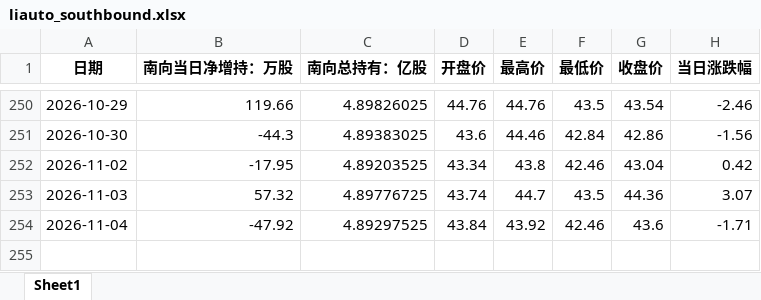
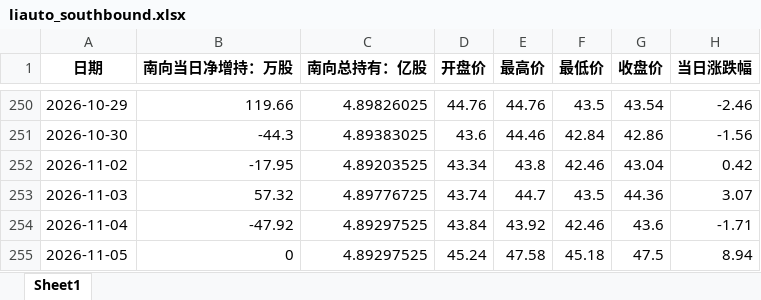
Before and after one commit to laoshi1991/liauto_information, an Excel workbook: liauto_southbound.xlsx, sheet Sheet1, drawn as a sheet; only a part is shown, gaps mark what is left out; values as stored, in another font and other column widths than the file's, no borders; the diff names each change by its address in the sheet, - before the commit and + after, or states it on an @@ line.

```diff
--- a/liauto_southbound.xlsx (sheet Sheet1)
+++ b/liauto_southbound.xlsx (sheet Sheet1)
+row 255: 2026-11-05 | 0 | 4.89297525 | 45.24 | 47.58 | 45.18 | 47.5 | 8.94
```
